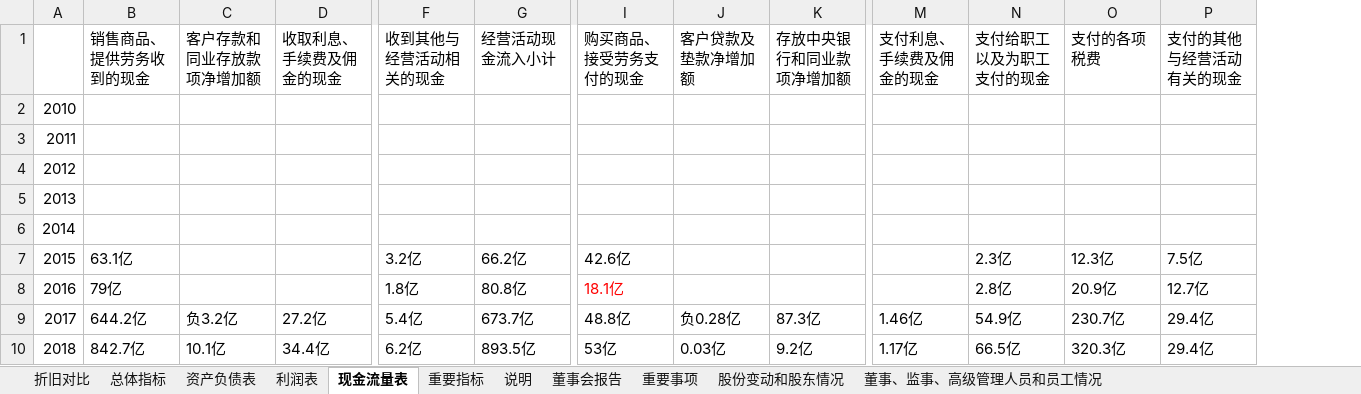
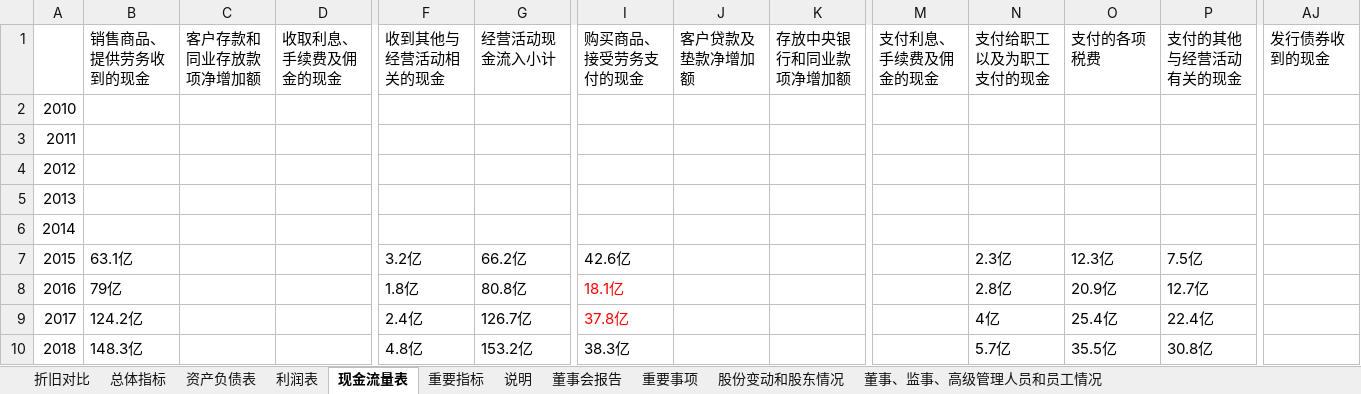
Before and after one commit to chenronglei/maotai, an Excel workbook: 泸州老窖/财务指标_老窖.xlsx, sheet 现金流量表, drawn as a sheet; only a part is shown, gaps mark what is left out; values as stored, in another font and other column widths than the file's, no borders; the diff covers the shown part only; the diff names each change by its address in the sheet, - before the commit and + after, or states it on an @@ line.

```diff
--- a/泸州老窖/财务指标_老窖.xlsx (sheet 现金流量表)
+++ b/泸州老窖/财务指标_老窖.xlsx (sheet 现金流量表)
+column AJ, row 1: 发行债券收到的现金
-B9: 644.2亿
+B9: 124.2亿
-C9: 负3.2亿
+C9: (empty)
-D9: 27.2亿
+D9: (empty)
-F9: 5.4亿
+F9: 2.4亿
-G9: 673.7亿
+G9: 126.7亿
-I9: 48.8亿
+I9: 37.8亿
-I9 text colour: black
+I9 text colour: #FF0000
-J9: 负0.28亿
+J9: (empty)
-K9: 87.3亿
+K9: (empty)
-M9: 1.46亿
+M9: (empty)
-N9: 54.9亿
+N9: 4亿
-O9: 230.7亿
+O9: 25.4亿
-P9: 29.4亿
+P9: 22.4亿
-B10: 842.7亿
+B10: 148.3亿
-C10: 10.1亿
+C10: (empty)
-D10: 34.4亿
+D10: (empty)
-F10: 6.2亿
+F10: 4.8亿
-G10: 893.5亿
+G10: 153.2亿
-I10: 53亿
+I10: 38.3亿
-J10: 0.03亿
+J10: (empty)
-K10: 9.2亿
+K10: (empty)
-M10: 1.17亿
+M10: (empty)
-N10: 66.5亿
+N10: 5.7亿
-O10: 320.3亿
+O10: 35.5亿
-P10: 29.4亿
+P10: 30.8亿
```
Also changed, not shown: 69 edited cells elsewhere in this sheet, sheet 重要指标, sheet 利润表, sheet 资产负债表, sheet 董事会报告, sheet 股份变动和股东情况, sheet 说明, 3 more sheets, 8 other files.
